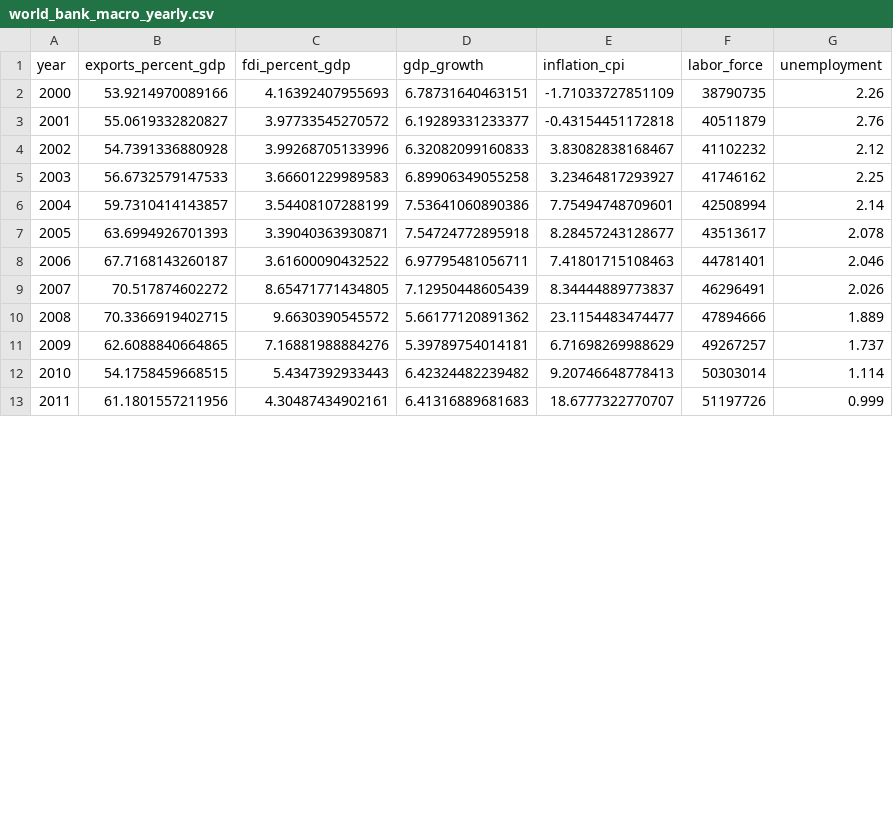
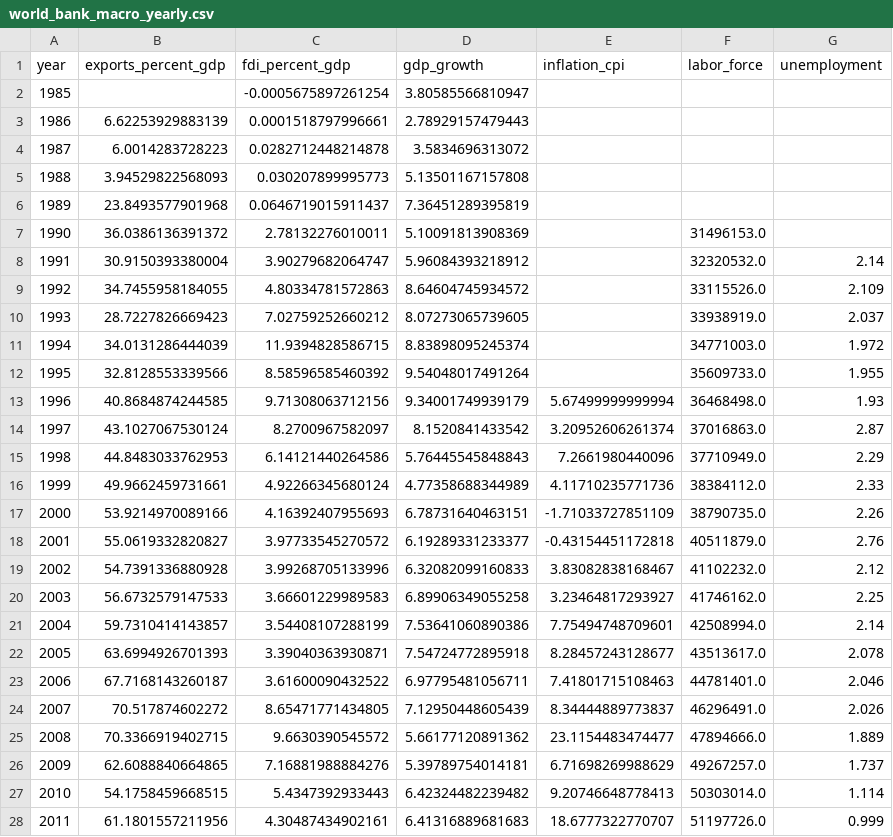
Before and after one commit to Zane-Theodore/data-analysis-project1, a CSV file: data/processed/world_bank_macro_yearly.csv, drawn as a sheet; only a part is shown; the diff covers the shown part only.

Commit message:
data: mở rộng khung thời gian về trước (trước 2000)

```diff
--- a/data/processed/world_bank_macro_yearly.csv
+++ b/data/processed/world_bank_macro_yearly.csv
@@ -1,13 +1,28 @@
 year,exports_percent_gdp,fdi_percent_gdp,gdp_growth,inflation_cpi,labor_force,unemployment
-2000,53.9214970089166,4.16392407955693,6.78731640463151,-1.71033727851109,38790735,2.26
-2001,55.0619332820827,3.97733545270572,6.19289331233377,-0.43154451172818,40511879,2.76
-2002,54.7391336880928,3.99268705133996,6.32082099160833,3.83082838168467,41102232,2.12
-2003,56.6732579147533,3.66601229989583,6.89906349055258,3.23464817293927,41746162,2.25
-2004,59.7310414143857,3.54408107288199,7.53641060890386,7.75494748709601,42508994,2.14
-2005,63.6994926701393,3.39040363930871,7.54724772895918,8.28457243128677,43513617,2.078
-2006,67.7168143260187,3.61600090432522,6.97795481056711,7.41801715108463,44781401,2.046
-2007,70.517874602272,8.65471771434805,7.12950448605439,8.34444889773837,46296491,2.026
-2008,70.3366919402715,9.6630390545572,5.66177120891362,23.1154483474477,47894666,1.889
-2009,62.6088840664865,7.16881988884276,5.39789754014181,6.71698269988629,49267257,1.737
-2010,54.1758459668515,5.4347392933443,6.42324482239482,9.20746648778413,50303014,1.114
-2011,61.1801557211956,4.30487434902161,6.41316889681683,18.6777322770707,51197726,0.999
+1985,,-0.0005675897261254,3.80585566810947,,,
+1986,6.62253929883139,0.0001518797996661,2.78929157479443,,,
+1987,6.0014283728223,0.0282712448214878,3.5834696313072,,,
+1988,3.94529822568093,0.030207899995773,5.13501167157808,,,
+1989,23.8493577901968,0.0646719015911437,7.36451289395819,,,
+1990,36.0386136391372,2.78132276010011,5.10091813908369,,31496153.0,
+1991,30.9150393380004,3.90279682064747,5.96084393218912,,32320532.0,2.14
+1992,34.7455958184055,4.80334781572863,8.64604745934572,,33115526.0,2.109
+1993,28.7227826669423,7.02759252660212,8.07273065739605,,33938919.0,2.037
+1994,34.0131286444039,11.9394828586715,8.83898095245374,,34771003.0,1.972
+1995,32.8128553339566,8.58596585460392,9.54048017491264,,35609733.0,1.955
+1996,40.8684874244585,9.71308063712156,9.34001749939179,5.67499999999994,36468498.0,1.93
+1997,43.1027067530124,8.2700967582097,8.1520841433542,3.20952606261374,37016863.0,2.87
+1998,44.8483033762953,6.14121440264586,5.76445545848843,7.2661980440096,37710949.0,2.29
+1999,49.9662459731661,4.92266345680124,4.77358688344989,4.11710235771736,38384112.0,2.33
+2000,53.9214970089166,4.16392407955693,6.78731640463151,-1.71033727851109,38790735.0,2.26
+2001,55.0619332820827,3.97733545270572,6.19289331233377,-0.43154451172818,40511879.0,2.76
+2002,54.7391336880928,3.99268705133996,6.32082099160833,3.83082838168467,41102232.0,2.12
+2003,56.6732579147533,3.66601229989583,6.89906349055258,3.23464817293927,41746162.0,2.25
+2004,59.7310414143857,3.54408107288199,7.53641060890386,7.75494748709601,42508994.0,2.14
+2005,63.6994926701393,3.39040363930871,7.54724772895918,8.28457243128677,43513617.0,2.078
+2006,67.7168143260187,3.61600090432522,6.97795481056711,7.41801715108463,44781401.0,2.046
+2007,70.517874602272,8.65471771434805,7.12950448605439,8.34444889773837,46296491.0,2.026
+2008,70.3366919402715,9.6630390545572,5.66177120891362,23.1154483474477,47894666.0,1.889
+2009,62.6088840664865,7.16881988884276,5.39789754014181,6.71698269988629,49267257.0,1.737
+2010,54.1758459668515,5.4347392933443,6.42324482239482,9.20746648778413,50303014.0,1.114
+2011,61.1801557211956,4.30487434902161,6.41316889681683,18.6777322770707,51197726.0,0.999
```
Also changed, not shown: 14 edited cells elsewhere in this file, data/interim/world_bank/fdi_percent_gdp_cleaned.csv, data/raw/world_bank/exports_percent_gdp.csv, 3 other files.
